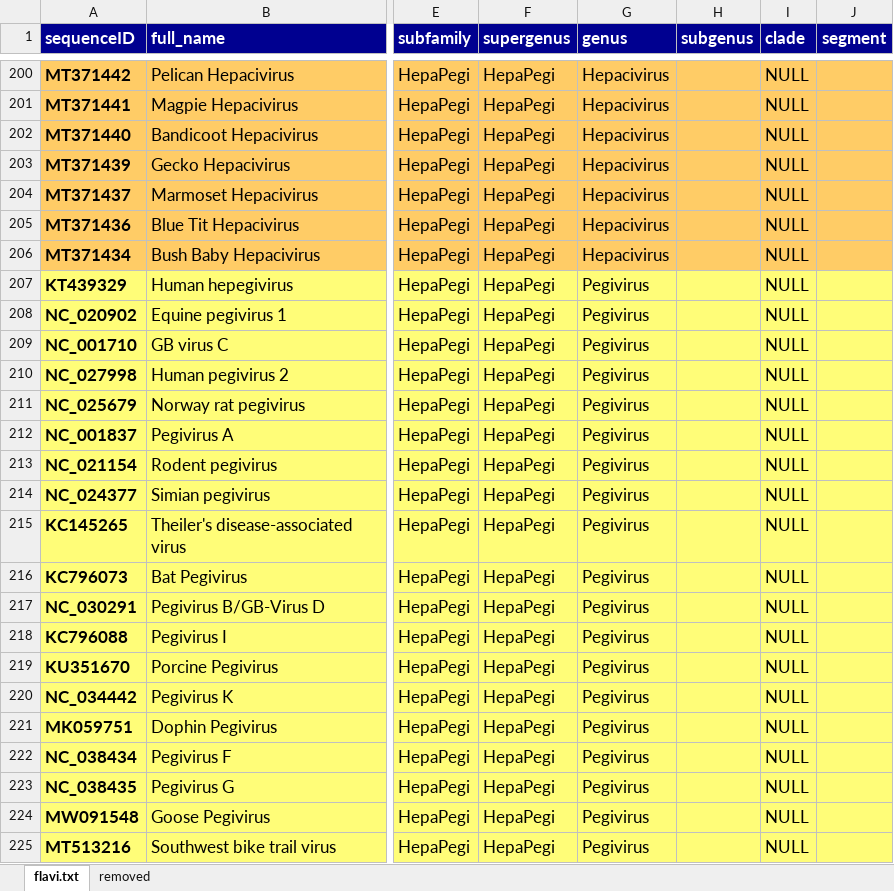
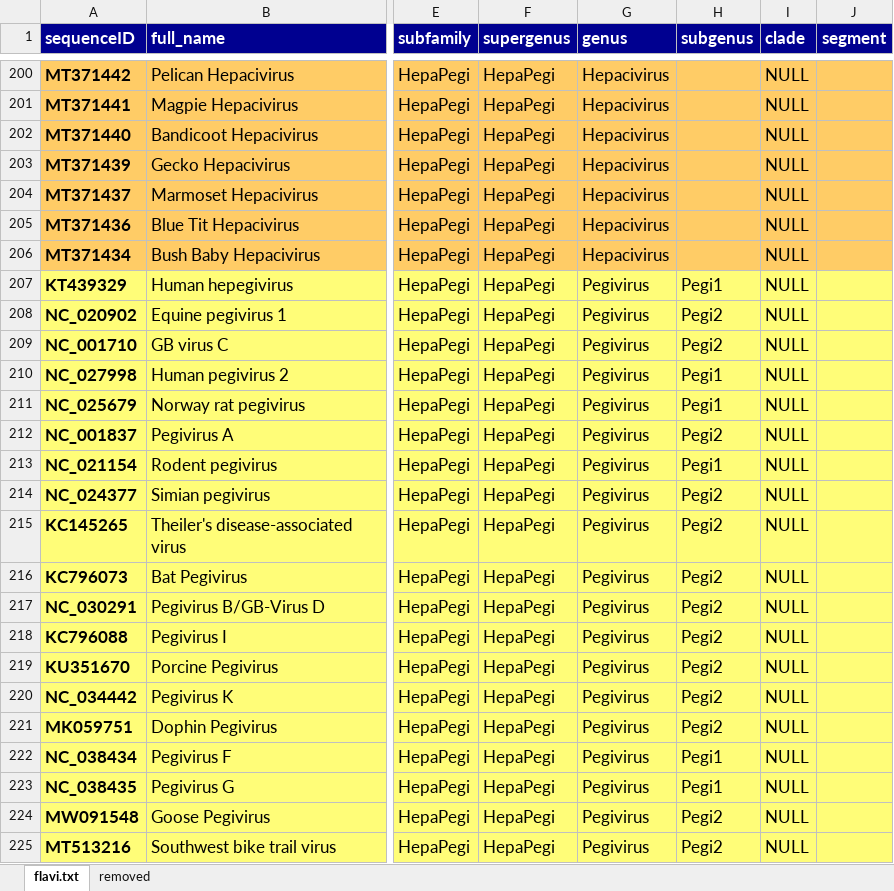
Before and after one commit to giffordlabcvr/Flavivirus-GLUE, an Excel workbook: tabular/core/flavi-ncbi-refseqs-side-data.xlsx, sheet flavi.txt, drawn as a sheet; only a part is shown, gaps mark what is left out; values as stored, in another font and other column widths than the file's, no borders; the diff names each change by its address in the sheet, - before the commit and + after, or states it on an @@ line.

Commit message:
Refactoring - adding new references - hepaci-pegi sub-genus-level groups

```diff
--- a/tabular/core/flavi-ncbi-refseqs-side-data.xlsx (sheet flavi.txt)
+++ b/tabular/core/flavi-ncbi-refseqs-side-data.xlsx (sheet flavi.txt)
-H207 (subgenus): (empty)
+H207 (subgenus): Pegi1
-H208:H209 (subgenus): (empty)
+H208:H209 (subgenus): Pegi2
-H210:H211 (subgenus): (empty)
+H210:H211 (subgenus): Pegi1
-H212 (subgenus): (empty)
+H212 (subgenus): Pegi2
-H213 (subgenus): (empty)
+H213 (subgenus): Pegi1
-H214:H221 (subgenus): (empty)
+H214:H221 (subgenus): Pegi2
-H222:H223 (subgenus): (empty)
+H222:H223 (subgenus): Pegi1
-H224:H225 (subgenus): (empty)
+H224:H225 (subgenus): Pegi2
```
Also changed, not shown: tabular/core/flavi-reference_feature_locations.xlsx, 10 other files.
